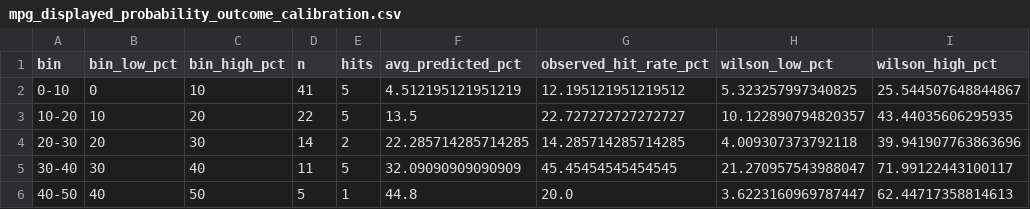
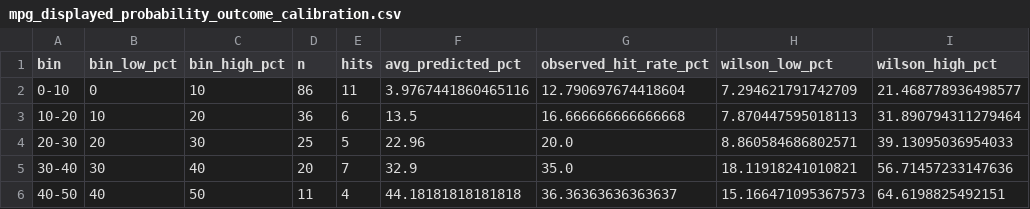
Before and after one commit to ManuelFay/mpp, a CSV file: data/analysis/calibration/mpg_displayed_probability_outcome_calibration.csv, drawn as a sheet; only a part is shown; the diff covers the shown part only.

```diff
--- a/data/analysis/calibration/mpg_displayed_probability_outcome_calibration.csv
+++ b/data/analysis/calibration/mpg_displayed_probability_outcome_calibration.csv
@@ -1,6 +1,6 @@
 bin,bin_low_pct,bin_high_pct,n,hits,avg_predicted_pct,observed_hit_rate_pct,wilson_low_pct,wilson_high_pct
-0-10,0,10,41,5,4.512195121951219,12.195121951219512,5.323257997340825,25.544507648844867
-10-20,10,20,22,5,13.5,22.727272727272727,10.122890794820357,43.44035606295935
-20-30,20,30,14,2,22.285714285714285,14.285714285714285,4.009307373792118,39.941907763863696
-30-40,30,40,11,5,32.09090909090909,45.45454545454545,21.270957543988047,71.99122443100117
-40-50,40,50,5,1,44.8,20.0,3.6223160969787447,62.44717358814613
+0-10,0,10,86,11,3.9767441860465116,12.790697674418604,7.294621791742709,21.468778936498577
+10-20,10,20,36,6,13.5,16.666666666666668,7.870447595018113,31.890794311279464
+20-30,20,30,25,5,22.96,20.0,8.860584686802571,39.13095036954033
+30-40,30,40,20,7,32.9,35.0,18.11918241010821,56.71457233147636
+40-50,40,50,11,4,44.18181818181818,36.36363636363637,15.166471095367573,64.6198825492151
```
Also changed, not shown: 30 edited cells elsewhere in this file, data/analysis/calibration/mpg_displayed_probability_outcome_calibration_records.csv, data/analysis/strategy_simulations/bookmaker_injected/completed_top1_results.csv, 31 other files.
